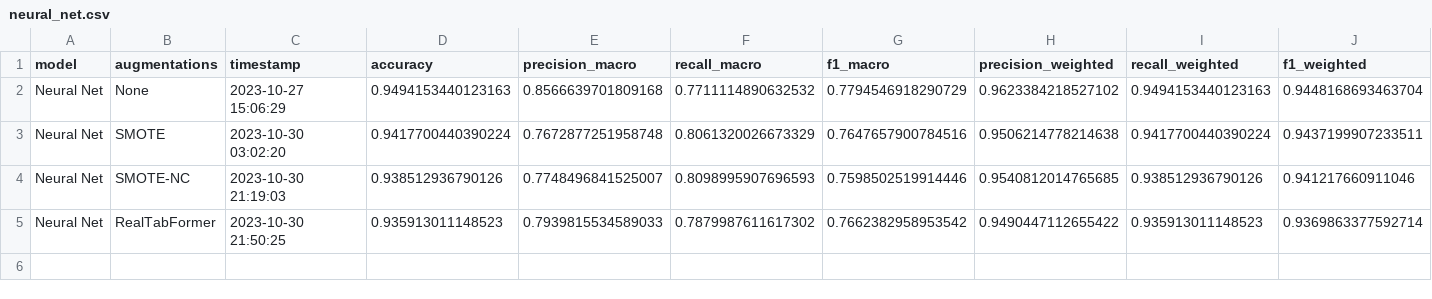
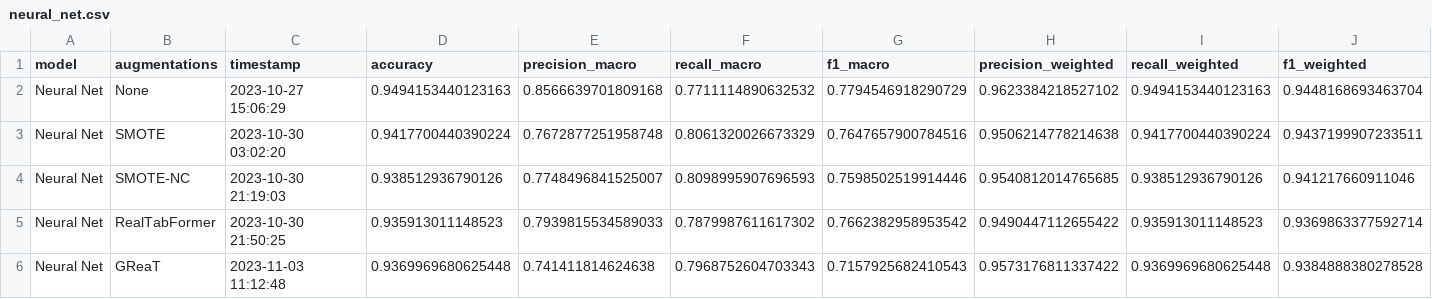
Before and after one commit to Tiago1Ribeiro/tabular_data_augmentation, a CSV file: results/metrics/neural_net.csv, drawn as a sheet.

Commit message:
nn_results

```diff
--- a/results/metrics/neural_net.csv
+++ b/results/metrics/neural_net.csv
@@ -5 +5,2 @@ Neural Net,SMOTE-NC,2023-10-30 21:19:03,0.938512936790126,0.7748496841525007,0.8
 Neural Net,RealTabFormer,2023-10-30 21:50:25,0.935913011148523,0.7939815534589033,0.7879987611617302,0.7662382958953542,0.9490447112655422,0.935913011148523,0.9369863377592714
+Neural Net,GReaT,2023-11-03 11:12:48,0.9369969680625448,0.741411814624638,0.7968752604703343,0.7157925682410543,0.9573176811337422,0.9369969680625448,0.9384888380278528
```
Also changed, not shown: 1 other file.
